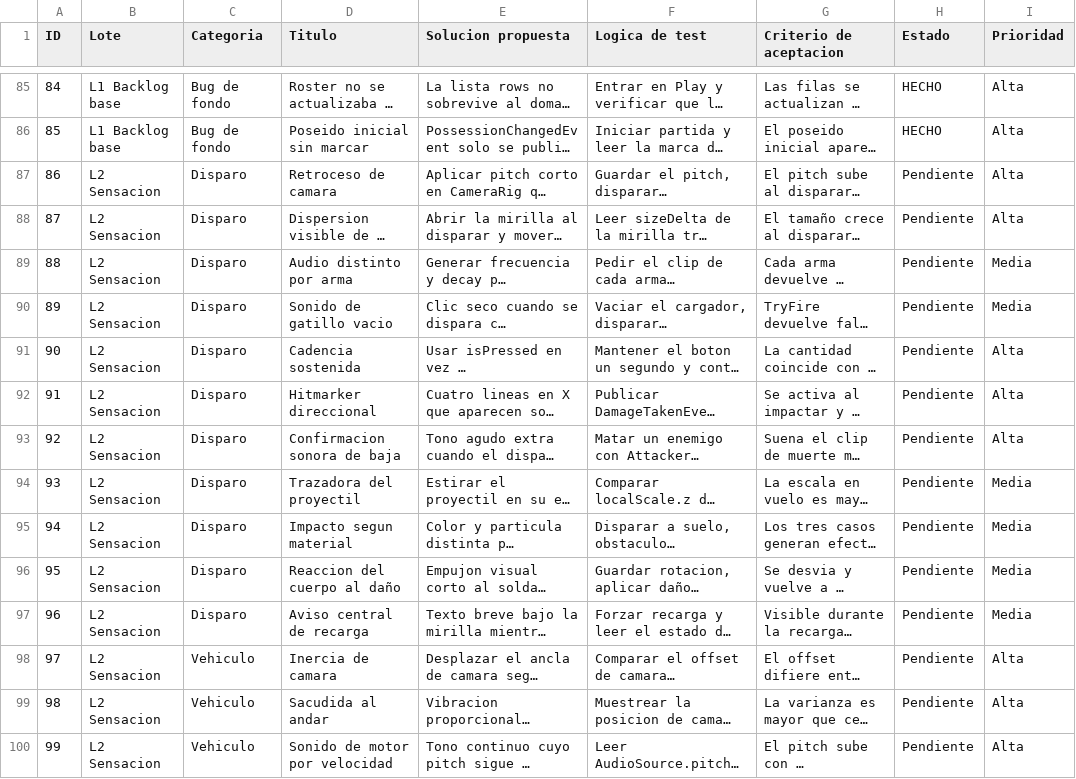
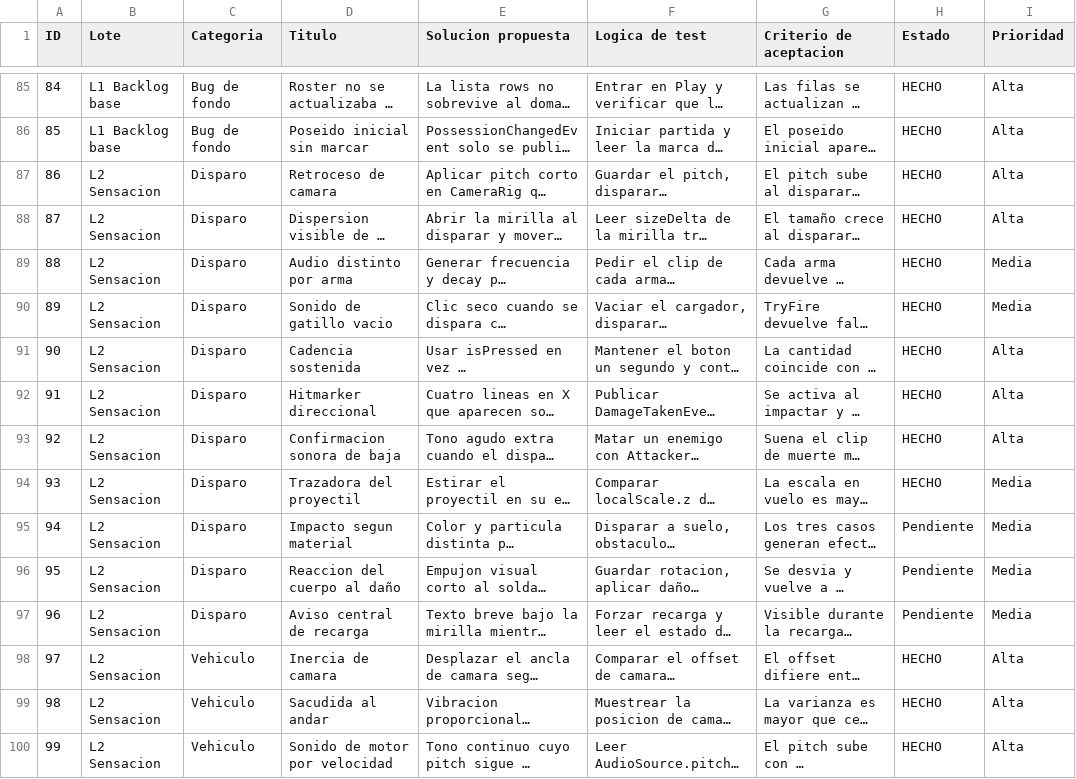
Before and after one commit to Joaquin-Inofuentes/StrategicPoint, a CSV file: UX_BACKLOG.csv, drawn as a sheet; only a part is shown, gaps mark what is left out; long unchanged cells end in …; the diff covers the shown part only; the diff names each change by its address in the sheet, - before the commit and + after, or states it on an @@ line.

```diff
--- a/UX_BACKLOG.csv
+++ b/UX_BACKLOG.csv
-H87:H94 (Estado): Pendiente
+H87:H94 (Estado): HECHO
-H98:H100 (Estado): Pendiente
+H98:H100 (Estado): HECHO
```
Also changed, not shown: 123 edited cells elsewhere in this file, UX_BACKLOG_DETALLADO.csv, 17 other files.
